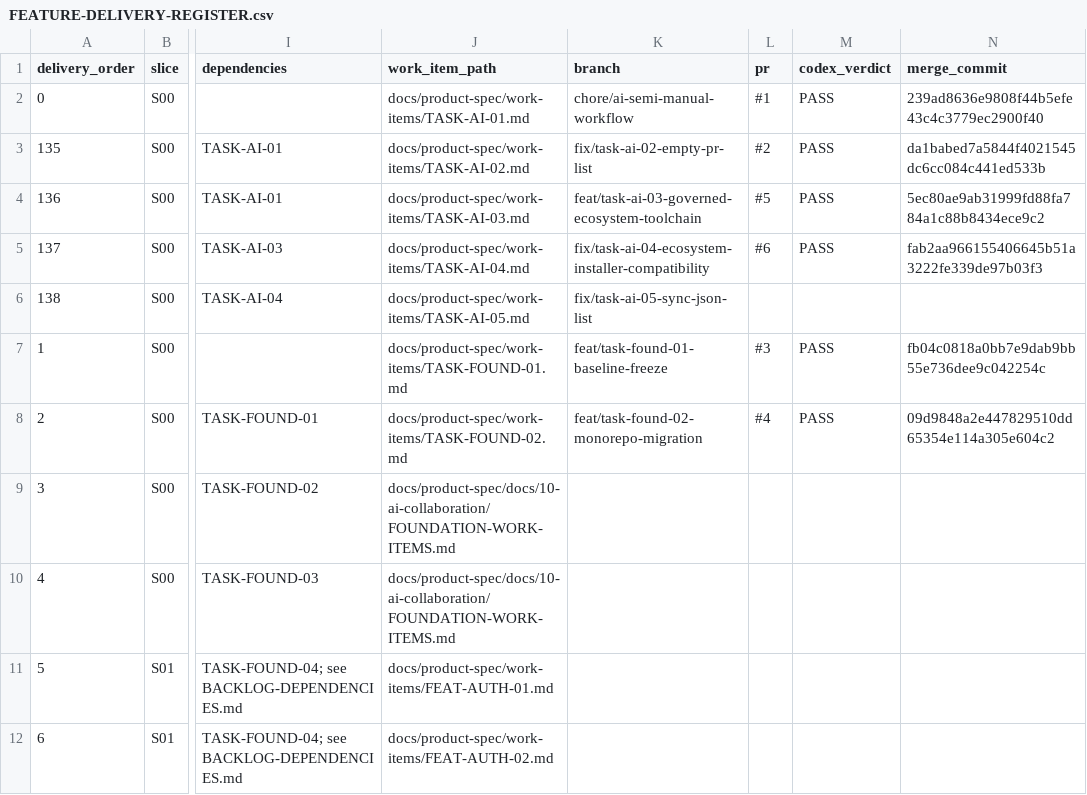
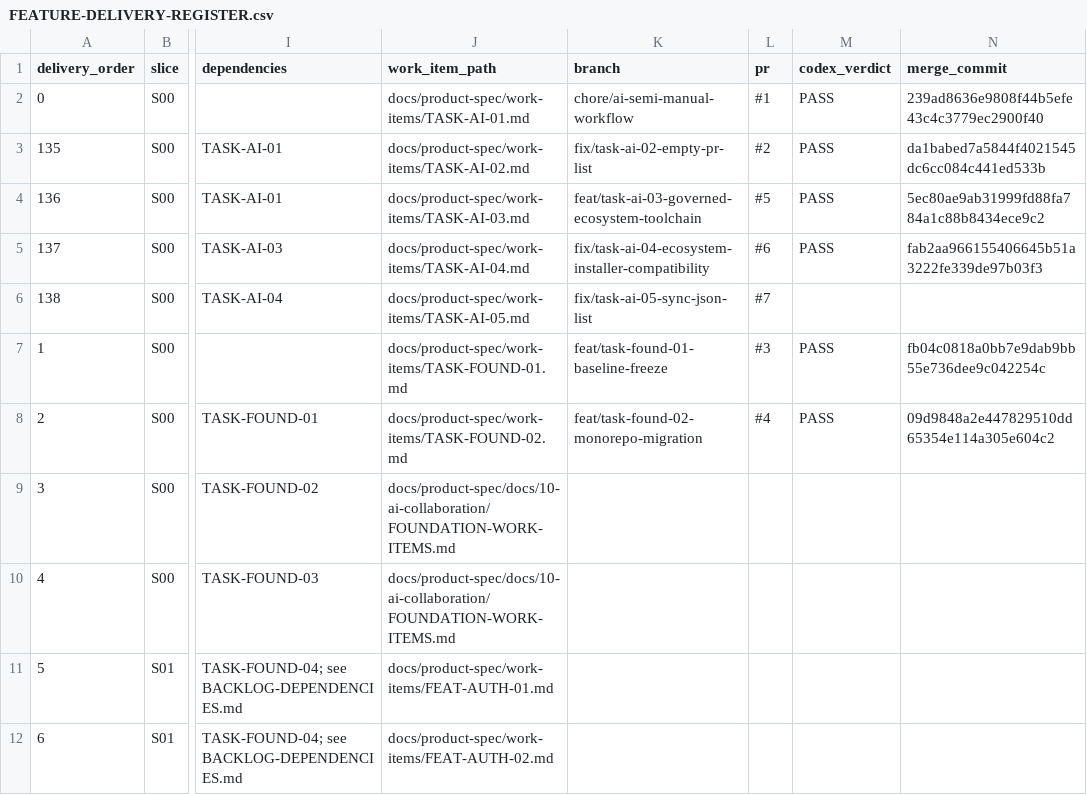
Before and after one commit to vinh05092001/shipde-platform, a CSV file: docs/product-spec/docs/10-ai-collaboration/FEATURE-DELIVERY-REGISTER.csv, drawn as a sheet; only a part is shown, gaps mark what is left out; the diff names each change by its address in the sheet, - before the commit and + after, or states it on an @@ line.

Commit message:
docs(ai): record TASK-AI-05 PR #7

```diff
--- a/docs/product-spec/docs/10-ai-collaboration/FEATURE-DELIVERY-REGISTER.csv
+++ b/docs/product-spec/docs/10-ai-collaboration/FEATURE-DELIVERY-REGISTER.csv
-L6 (pr): (empty)
+L6 (pr): #7
```
